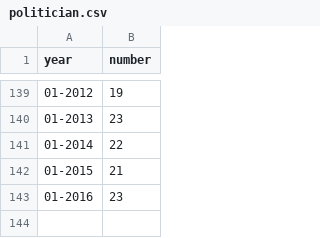
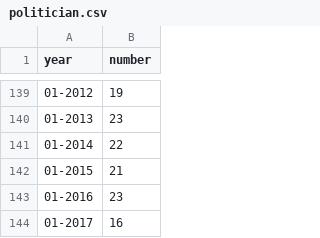
Before and after one commit to baering/mp-careers, a CSV file: csv/politician.csv, drawn as a sheet; only a part is shown, gaps mark what is left out.

```diff
--- a/csv/politician.csv
+++ b/csv/politician.csv
@@ -143 +143,2 @@ year,number
 01-2016,23
+01-2017,16
```
Also changed, not shown: csv/athlete.csv, csv/barrister.csv, 19 other files.
